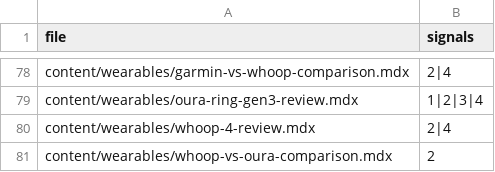
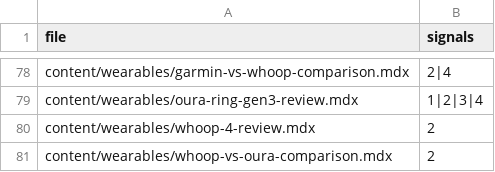
Before and after one commit to hardcor3nl/longevitylab, a CSV file: docs/seo-recovery/claims-audit.csv, drawn as a sheet; only a part is shown, gaps mark what is left out.

```diff
--- a/docs/seo-recovery/claims-audit.csv
+++ b/docs/seo-recovery/claims-audit.csv
@@ -79,3 +79,3 @@ file,signals
 "content/wearables/oura-ring-gen3-review.mdx","1|2|3|4"
-"content/wearables/whoop-4-review.mdx","2|4"
+"content/wearables/whoop-4-review.mdx","2"
 "content/wearables/whoop-vs-oura-comparison.mdx","2"
```
Also changed, not shown: docs/seo-recovery/competitor-gap.csv, docs/seo-recovery/content-decisions.csv, 7 other files.
